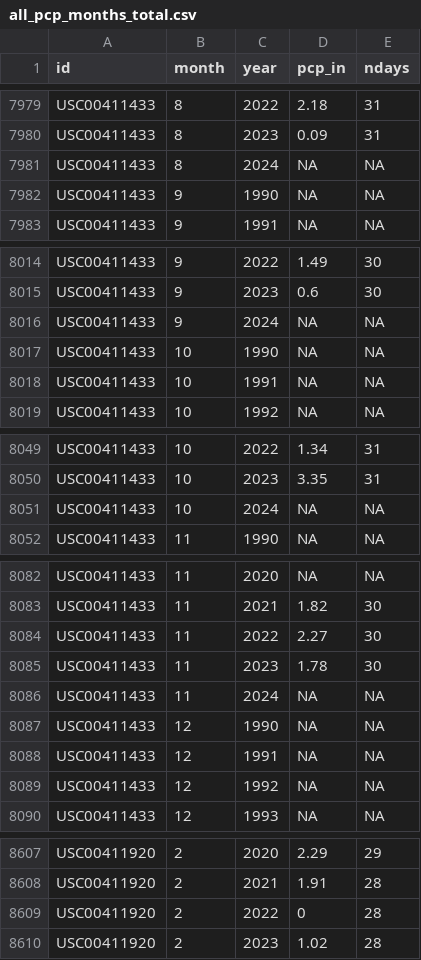
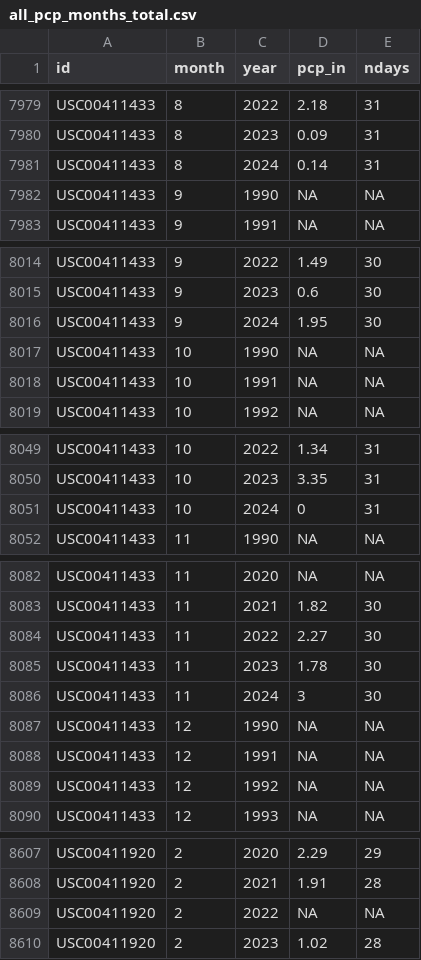
Before and after one commit to dathere/boerne-dashboard, a CSV file: boerne-water-supply/data/pcp/all_pcp_months_total.csv, drawn as a sheet; only a part is shown, gaps mark what is left out; the diff covers the shown part only.

```diff
--- a/boerne-water-supply/data/pcp/all_pcp_months_total.csv
+++ b/boerne-water-supply/data/pcp/all_pcp_months_total.csv
@@ -7980,3 +7980,3 @@
 "USC00411433",8,2023,0.09,31
-"USC00411433",8,2024,NA,NA
+"USC00411433",8,2024,0.14,31
 "USC00411433",9,1990,NA,NA
@@ -8015,3 +8015,3 @@
 "USC00411433",9,2023,0.6,30
-"USC00411433",9,2024,NA,NA
+"USC00411433",9,2024,1.95,30
 "USC00411433",10,1990,NA,NA
@@ -8050,3 +8050,3 @@
 "USC00411433",10,2023,3.35,31
-"USC00411433",10,2024,NA,NA
+"USC00411433",10,2024,0,31
 "USC00411433",11,1990,NA,NA
@@ -8085,3 +8085,3 @@
 "USC00411433",11,2023,1.78,30
-"USC00411433",11,2024,NA,NA
+"USC00411433",11,2024,3,30
 "USC00411433",12,1990,NA,NA
@@ -8608,3 +8608,3 @@
 "USC00411920",2,2021,1.91,28
-"USC00411920",2,2022,0,28
+"USC00411920",2,2022,NA,NA
 "USC00411920",2,2023,1.02,28
```
Also changed, not shown: 35 edited cells elsewhere in this file, boerne-water-supply/data/demand/all_demand_by_source.csv, boerne-water-supply/data/demand/all_demand_cum.csv, 16 other files.
